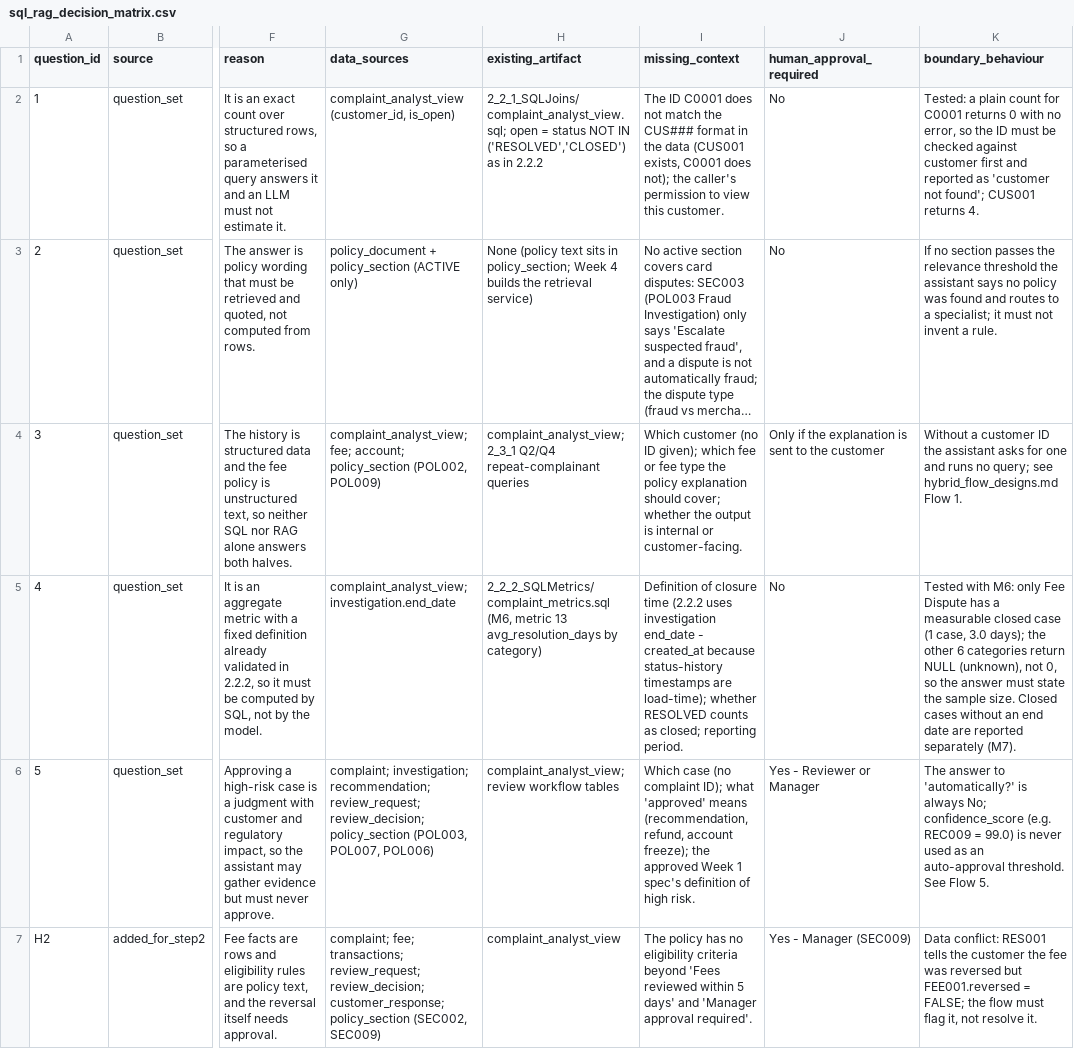
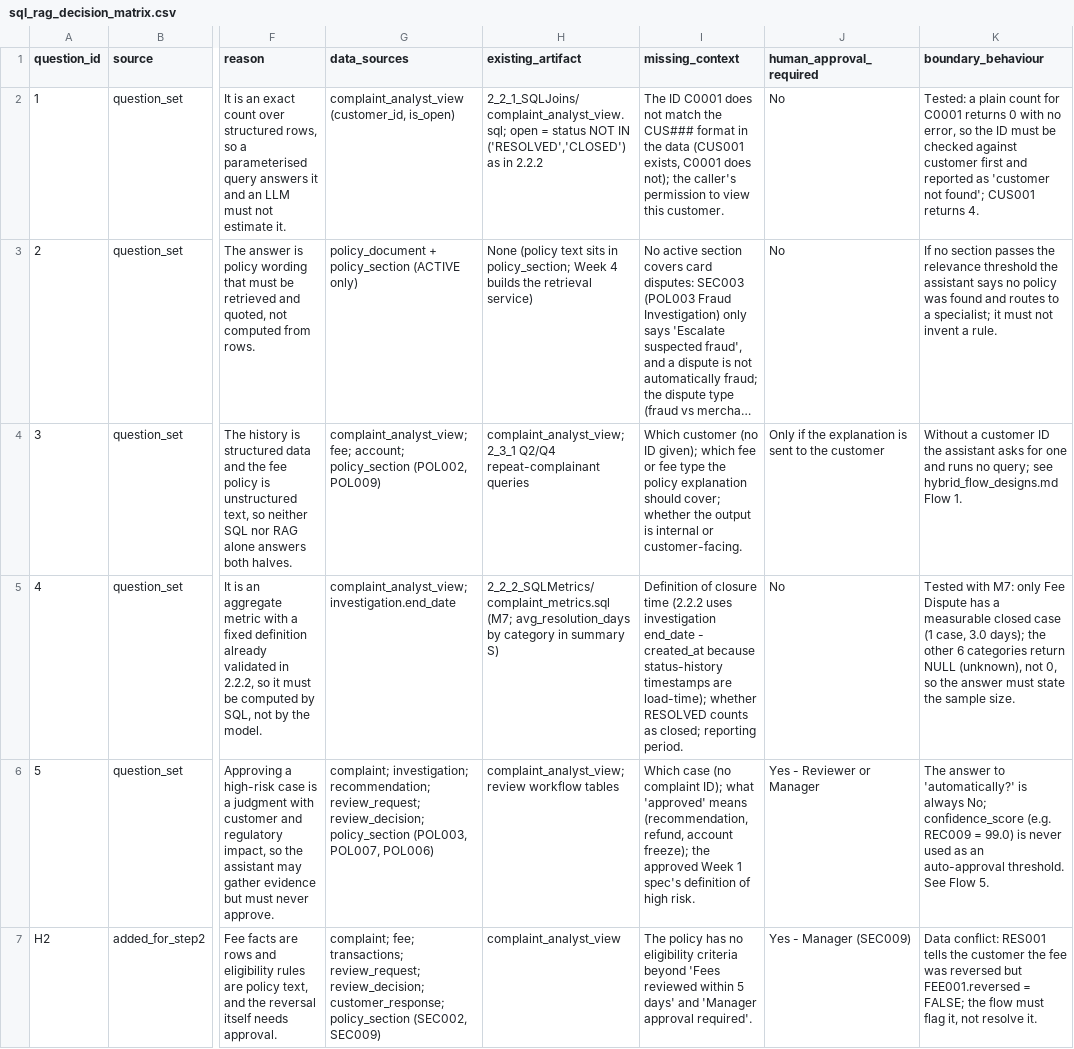
Before and after one commit to AleezaCabahugFDM/week2, a CSV file: 2_3_2_retrieval/sql_rag_decision_matrix.csv, drawn as a sheet; only a part is shown, gaps mark what is left out; long unchanged cells end in …; the diff names each change by its address in the sheet, - before the commit and + after, or states it on an @@ line.

```diff
--- a/2_3_2_retrieval/sql_rag_decision_matrix.csv
+++ b/2_3_2_retrieval/sql_rag_decision_matrix.csv
-H5 (existing_artifact): 2_2_2_SQLMetrics/complaint_metrics.sql (M6, metric 13 avg_resolution_days by category)
+H5 (existing_artifact): 2_2_2_SQLMetrics/complaint_metrics.sql (M7; avg_resolution_days by category in summary S)
-K5 (boundary_behaviour): Tested with M6: only Fee Dispute has a measurable closed case (1 case, 3.0 days); the other 6 categories return NULL (unknown), not 0, so the answer must state the sample size. Closed cases without an end date are reported separately (M7).
+K5 (boundary_behaviour): Tested with M7: only Fee Dispute has a measurable closed case (1 case, 3.0 days); the other 6 categories return NULL (unknown), not 0, so the answer must state the sample size.
```
Also changed, not shown: 2_2_2_SQLMetrics/complaint_metrics.csv, 14 other files.
